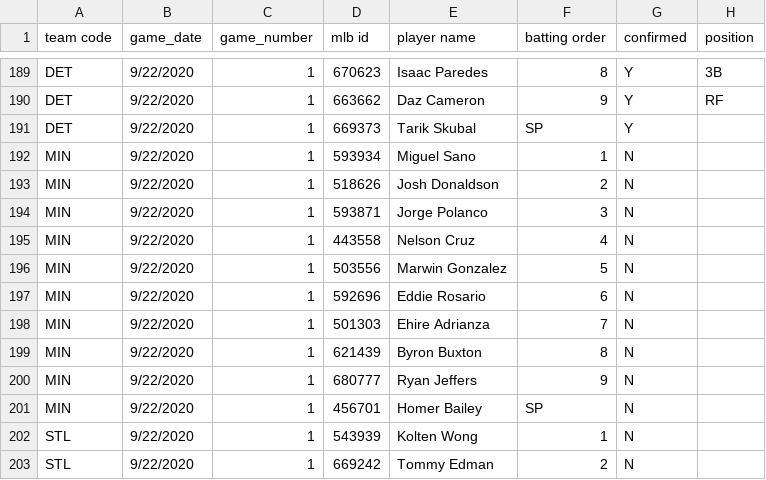
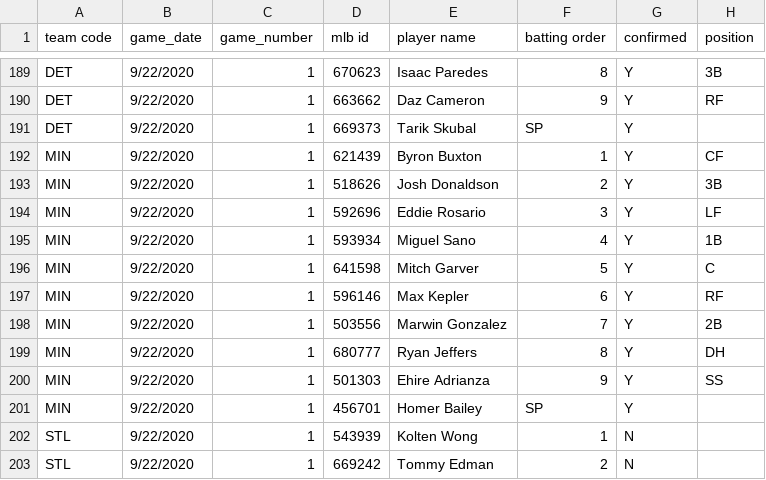
Before and after one commit to justinmof/MLBSheets-CSV-Files, a CSV file: BM-Lineup-Data.csv, drawn as a sheet; only a part is shown, gaps mark what is left out; the diff covers the shown part only.

```diff
--- a/BM-Lineup-Data.csv
+++ b/BM-Lineup-Data.csv
@@ -191,12 +191,12 @@ DET,9/22/2020,1,663662,Daz Cameron,9,Y,RF
 DET,9/22/2020,1,669373,Tarik Skubal,SP,Y,
-MIN,9/22/2020,1,593934,Miguel Sano,1,N,
-MIN,9/22/2020,1,518626,Josh Donaldson,2,N,
-MIN,9/22/2020,1,593871,Jorge Polanco,3,N,
-MIN,9/22/2020,1,443558,Nelson Cruz,4,N,
-MIN,9/22/2020,1,503556,Marwin Gonzalez,5,N,
-MIN,9/22/2020,1,592696,Eddie Rosario,6,N,
-MIN,9/22/2020,1,501303,Ehire Adrianza,7,N,
-MIN,9/22/2020,1,621439,Byron Buxton,8,N,
-MIN,9/22/2020,1,680777,Ryan Jeffers,9,N,
-MIN,9/22/2020,1,456701,Homer Bailey,SP,N,
+MIN,9/22/2020,1,621439,Byron Buxton,1,Y,CF
+MIN,9/22/2020,1,518626,Josh Donaldson,2,Y,3B
+MIN,9/22/2020,1,592696,Eddie Rosario,3,Y,LF
+MIN,9/22/2020,1,593934,Miguel Sano,4,Y,1B
+MIN,9/22/2020,1,641598,Mitch Garver,5,Y,C
+MIN,9/22/2020,1,596146,Max Kepler,6,Y,RF
+MIN,9/22/2020,1,503556,Marwin Gonzalez,7,Y,2B
+MIN,9/22/2020,1,680777,Ryan Jeffers,8,Y,DH
+MIN,9/22/2020,1,501303,Ehire Adrianza,9,Y,SS
+MIN,9/22/2020,1,456701,Homer Bailey,SP,Y,
 STL,9/22/2020,1,543939,Kolten Wong,1,N,
```
Also changed, not shown: 1 added row, 1 removed row and 115 edited cells elsewhere in this file, BM-Lineup-Data1.csv.
